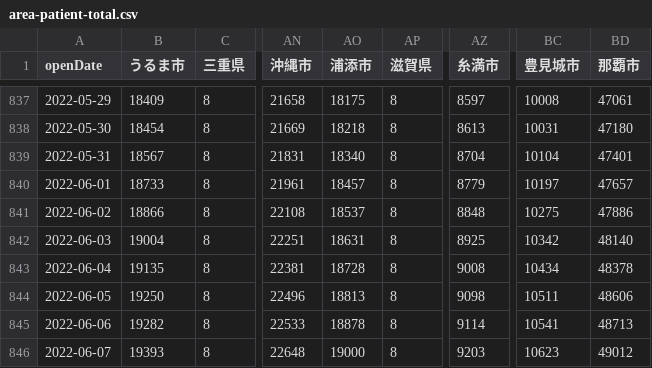
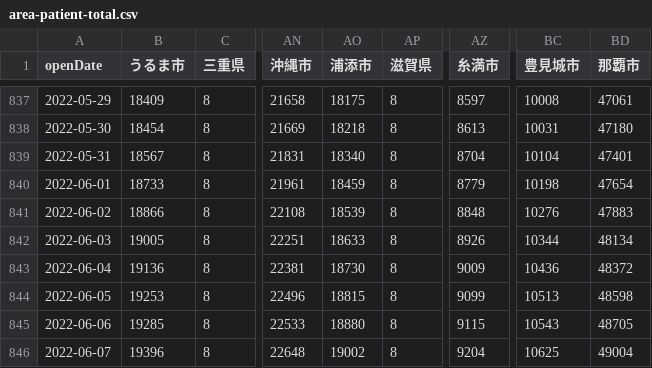
Before and after one commit to t-ube/parser-covid19-oka-summary, a CSV file: data/area-patient-total.csv, drawn as a sheet; only a part is shown, gaps mark what is left out; the diff covers the shown part only; the diff names each change by its address in the sheet, - before the commit and + after, or states it on an @@ line.

```diff
--- a/data/area-patient-total.csv
+++ b/data/area-patient-total.csv
-AO840 (浦添市): 18457
+AO840 (浦添市): 18459
-BC840 (豊見城市): 10197
+BC840 (豊見城市): 10198
-BD840 (那覇市): 47657
+BD840 (那覇市): 47654
-AO841 (浦添市): 18537
+AO841 (浦添市): 18539
-BC841 (豊見城市): 10275
+BC841 (豊見城市): 10276
-BD841 (那覇市): 47886
+BD841 (那覇市): 47883
-B842 (うるま市): 19004
+B842 (うるま市): 19005
-AO842 (浦添市): 18631
+AO842 (浦添市): 18633
-AZ842 (糸満市): 8925
+AZ842 (糸満市): 8926
-BC842 (豊見城市): 10342
+BC842 (豊見城市): 10344
-BD842 (那覇市): 48140
+BD842 (那覇市): 48134
-B843 (うるま市): 19135
+B843 (うるま市): 19136
-AO843 (浦添市): 18728
+AO843 (浦添市): 18730
-AZ843 (糸満市): 9008
+AZ843 (糸満市): 9009
-BC843 (豊見城市): 10434
+BC843 (豊見城市): 10436
-BD843 (那覇市): 48378
+BD843 (那覇市): 48372
-B844 (うるま市): 19250
+B844 (うるま市): 19253
-AO844 (浦添市): 18813
+AO844 (浦添市): 18815
-AZ844 (糸満市): 9098
+AZ844 (糸満市): 9099
-BC844 (豊見城市): 10511
+BC844 (豊見城市): 10513
-BD844 (那覇市): 48606
+BD844 (那覇市): 48598
-B845 (うるま市): 19282
+B845 (うるま市): 19285
-AO845 (浦添市): 18878
+AO845 (浦添市): 18880
-AZ845 (糸満市): 9114
+AZ845 (糸満市): 9115
-BC845 (豊見城市): 10541
+BC845 (豊見城市): 10543
-BD845 (那覇市): 48713
+BD845 (那覇市): 48705
-B846 (うるま市): 19393
+B846 (うるま市): 19396
-AO846 (浦添市): 19000
+AO846 (浦添市): 19002
-AZ846 (糸満市): 9203
+AZ846 (糸満市): 9204
-BC846 (豊見城市): 10623
+BC846 (豊見城市): 10625
-BD846 (那覇市): 49012
+BD846 (那覇市): 49004
```
Also changed, not shown: 1 added row and 15 edited cells elsewhere in this file, data/area-patient-7days.csv, data/area-patient-daily.csv, 28 other files.
